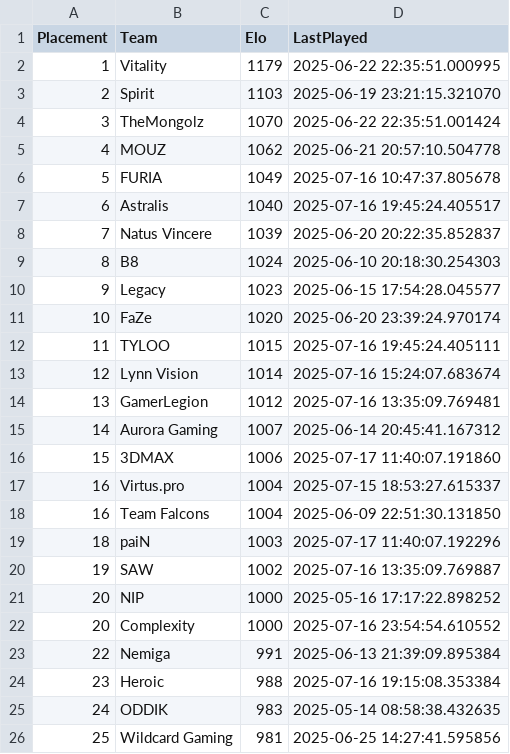
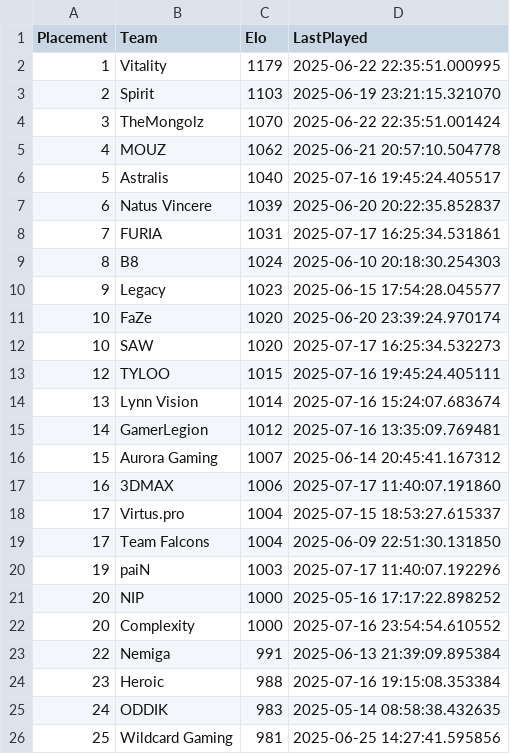
Before and after one commit to OnlinEGD/cs-ranking, a CSV file: ranking.csv, drawn as a sheet; only a part is shown.

```diff
--- a/ranking.csv
+++ b/ranking.csv
@@ -5,5 +5,5 @@ Placement,Team,Elo,LastPlayed
 4,MOUZ,1062,2025-06-21 20:57:10.504778
-5,FURIA,1049,2025-07-16 10:47:37.805678
-6,Astralis,1040,2025-07-16 19:45:24.405517
-7,Natus Vincere,1039,2025-06-20 20:22:35.852837
+5,Astralis,1040,2025-07-16 19:45:24.405517
+6,Natus Vincere,1039,2025-06-20 20:22:35.852837
+7,FURIA,1031,2025-07-17 16:25:34.531861
 8,B8,1024,2025-06-10 20:18:30.254303
@@ -11,11 +11,11 @@ Placement,Team,Elo,LastPlayed
 10,FaZe,1020,2025-06-20 23:39:24.970174
-11,TYLOO,1015,2025-07-16 19:45:24.405111
-12,Lynn Vision,1014,2025-07-16 15:24:07.683674
-13,GamerLegion,1012,2025-07-16 13:35:09.769481
-14,Aurora Gaming,1007,2025-06-14 20:45:41.167312
-15,3DMAX,1006,2025-07-17 11:40:07.191860
-16,Virtus.pro,1004,2025-07-15 18:53:27.615337
-16,Team Falcons,1004,2025-06-09 22:51:30.131850
-18,paiN,1003,2025-07-17 11:40:07.192296
-19,SAW,1002,2025-07-16 13:35:09.769887
+10,SAW,1020,2025-07-17 16:25:34.532273
+12,TYLOO,1015,2025-07-16 19:45:24.405111
+13,Lynn Vision,1014,2025-07-16 15:24:07.683674
+14,GamerLegion,1012,2025-07-16 13:35:09.769481
+15,Aurora Gaming,1007,2025-06-14 20:45:41.167312
+16,3DMAX,1006,2025-07-17 11:40:07.191860
+17,Virtus.pro,1004,2025-07-15 18:53:27.615337
+17,Team Falcons,1004,2025-06-09 22:51:30.131850
+19,paiN,1003,2025-07-17 11:40:07.192296
 20,NIP,1000,2025-05-16 17:17:22.898252
```
Also changed, not shown: processed_matches.csv.
